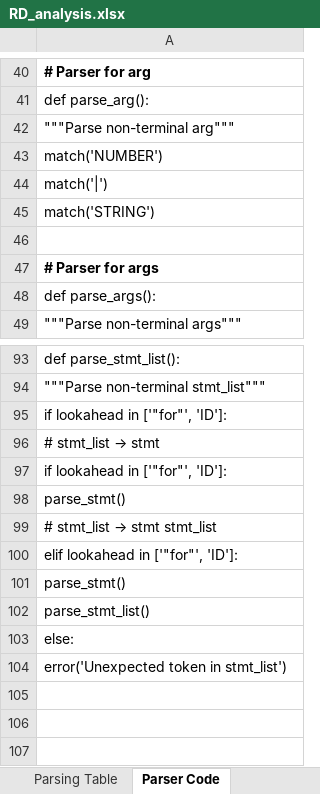
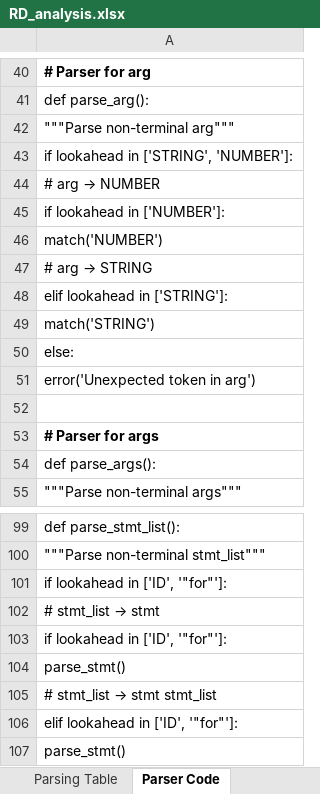
Before and after one commit to RaiderBhai/PatternLang, an Excel workbook: ParserCodes/RD_analysis.xlsx, sheet Parser Code, drawn as a sheet; only a part is shown, gaps mark what is left out; the shorter side is filled out with more unchanged rows; values as stored, in another font and other column widths than the file's, no borders; addresses are those after the commit; the diff names each change by its address in the sheet, - before the commit and + after, or states it on an @@ line.

```diff
--- a/ParserCodes/RD_analysis.xlsx (sheet Parser Code)
+++ b/ParserCodes/RD_analysis.xlsx (sheet Parser Code)
+row 43: if lookahead in ['STRING', 'NUMBER']:
+row 44: # arg → NUMBER
+row 45: if lookahead in ['NUMBER']:
@@ A47: match('|') → # arg → STRING @@
+row 48: elif lookahead in ['STRING']:
+row 50: else:
+row 51: error('Unexpected token in arg')
-A101: if lookahead in ['"for"', 'ID']:
+A101: if lookahead in ['ID', '"for"']:
-A103: if lookahead in ['"for"', 'ID']:
+A103: if lookahead in ['ID', '"for"']:
-A106: elif lookahead in ['"for"', 'ID']:
+A106: elif lookahead in ['ID', '"for"']:
```
Also changed, not shown: sheet Parsing Table, sheet Grammar, sheet FIRST Sets, sheet Result, ParserCodes/clr_analysis.xlsx, ParserCodes/lalr_analysis.xlsx, 8 other files.
